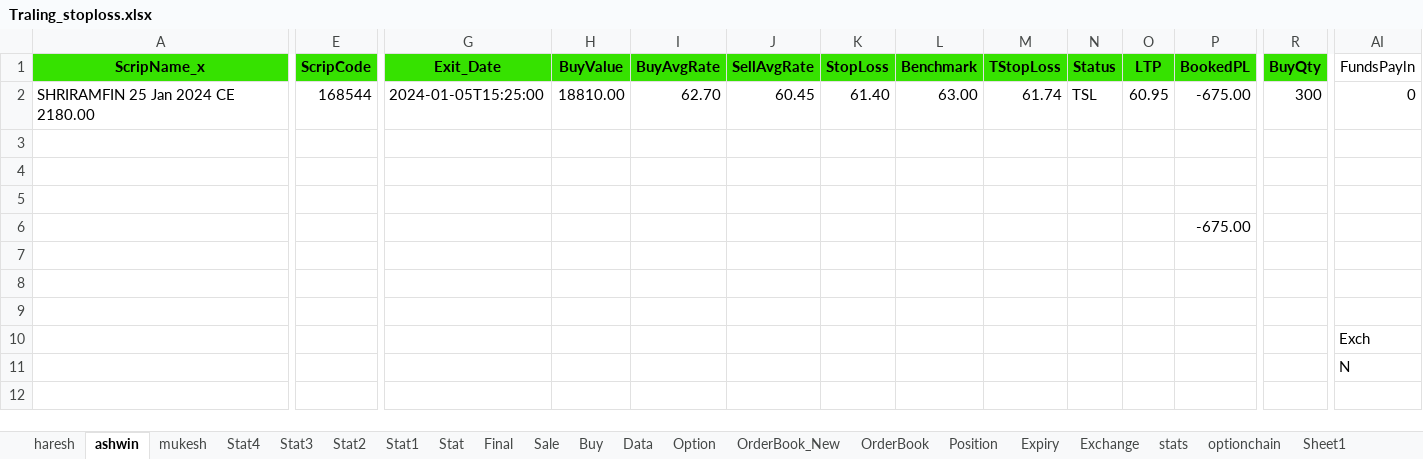
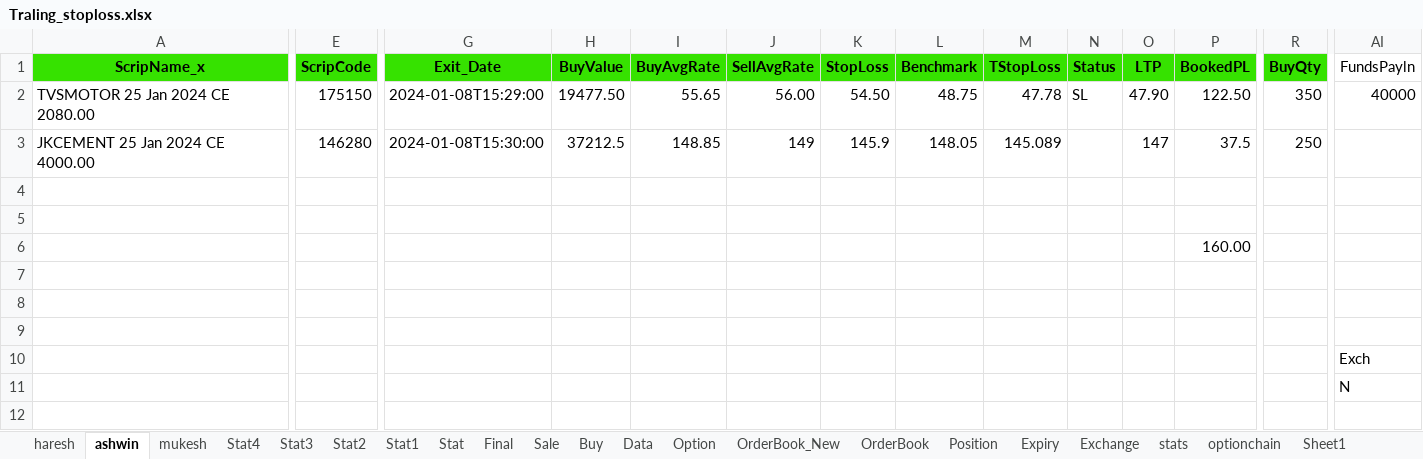
Before and after one commit to mkbairwa942/mkbairwa, an Excel workbook: Traling_stoploss.xlsx, sheet ashwin, drawn as a sheet; only a part is shown, gaps mark what is left out; values as stored, in another font and other column widths than the file's, no borders; conditional formats not drawn; removed rows and columns are numbered as before the commit, all else as after; rows hold the shown columns only; the diff covers the shown part only; the diff names each change by its address in the sheet, - before the commit and + after, or states it on an @@ line.

```diff
--- a/Traling_stoploss.xlsx (sheet ashwin)
+++ b/Traling_stoploss.xlsx (sheet ashwin)
-A2 (ScripName_x): SHRIRAMFIN 25 Jan 2024 CE 2180.00
+A2 (ScripName_x): TVSMOTOR 25 Jan 2024 CE 2080.00
-E2 (ScripCode): 168544
+E2 (ScripCode): 175150
-G2 (Exit_Date): 2024-01-05T15:25:00
+G2 (Exit_Date): 2024-01-08T15:29:00
-H2 (BuyValue): 18810.00
+H2 (BuyValue): 19477.50
-I2 (BuyAvgRate): 62.70
+I2 (BuyAvgRate): 55.65
-J2 (SellAvgRate): 60.45
+J2 (SellAvgRate): 56.00
-K2 (StopLoss): 61.40
+K2 (StopLoss): 54.50
-L2 (Benchmark): 63.00
+L2 (Benchmark): 48.75
-M2 (TStopLoss): 61.74
+M2 (TStopLoss): 47.78
-N2 (Status): TSL
+N2 (Status): SL
-O2 (LTP): 60.95
+O2 (LTP): 47.90
-P2 (BookedPL): -675.00
+P2 (BookedPL): 122.50
-R2 (BuyQty): 300
+R2 (BuyQty): 350
-AI2 (FundsPayln): 0
+AI2 (FundsPayln): 40000
+row 3: JKCEMENT 25 Jan 2024 CE 4000.00 | 146280 | 2024-01-08T15:30:00 | 37212.5 | 148.85 | 149 | 145.9 | 148.05 | 145.089 |  | 147 | 37.5 | 250
-row 5: (empty)
-P6 (BookedPL): -675.00
+P6 (BookedPL): 160.00
```
Also changed, not shown: 27 edited cells elsewhere in this sheet, sheet Stat4, formulas that keep their value, Traling_stoploss_new.xlsx, 4 other files.
